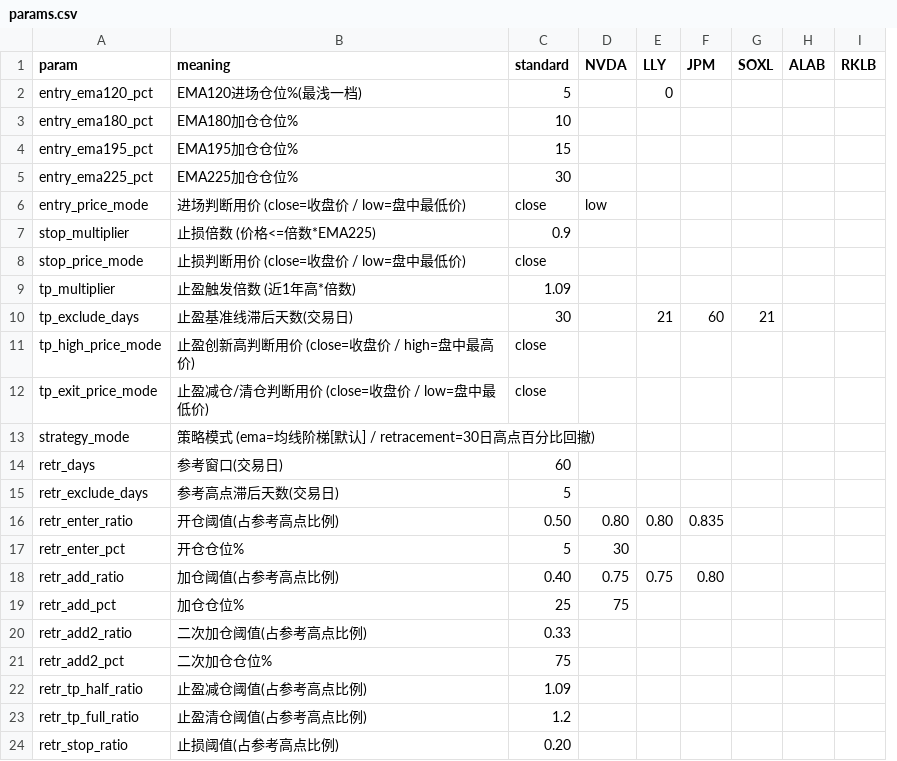
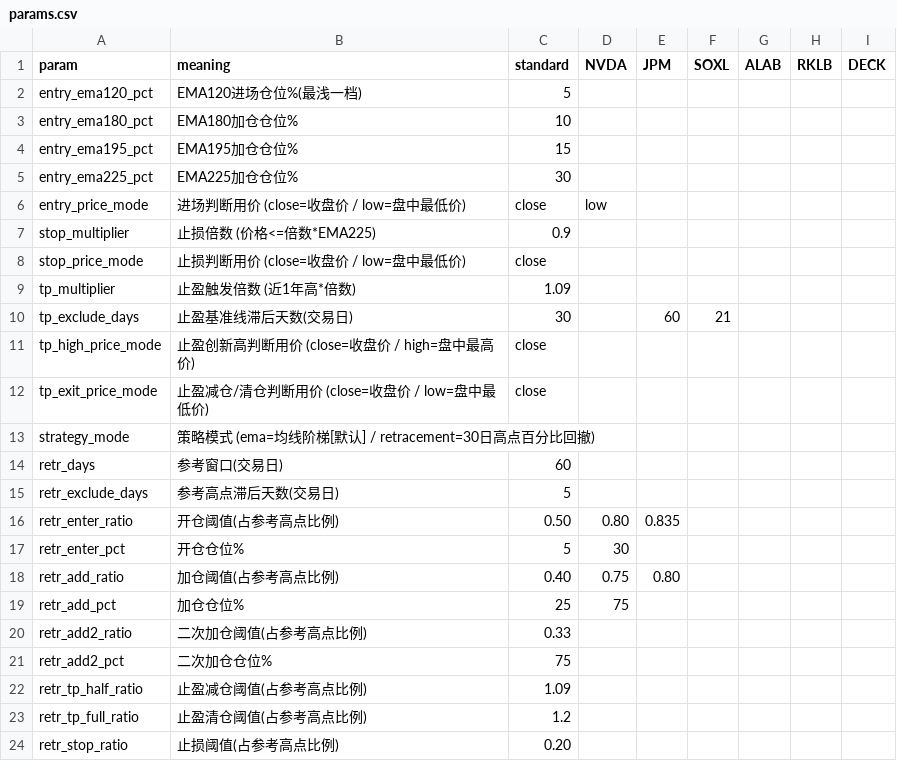
Before and after one commit to ellishu2026/dual-core, a CSV file: params.csv, drawn as a sheet; removed rows and columns are numbered as before the commit, all else as after; the diff names each change by its address in the sheet, - before the commit and + after, or states it on an @@ line.

Commit message:
v1.4.3: Strategy 1 drops LLY (now NVDA/JPM), Strategy 2 adds DECK (now SOXL/ALAB/RKLB/DECK)

```diff
--- a/params.csv
+++ b/params.csv
-column E (LLY), rows 2-18: 0 |  |  |  |  |  |  |  | 21 |  |  |  |  |  | 0.80 |  | 0.75
+column I (DECK), empty
```
Also changed, not shown: 2 other files.
